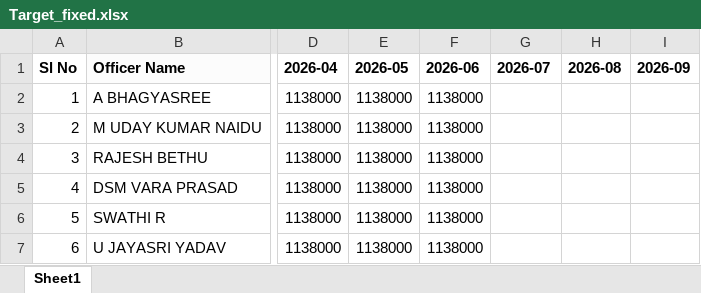
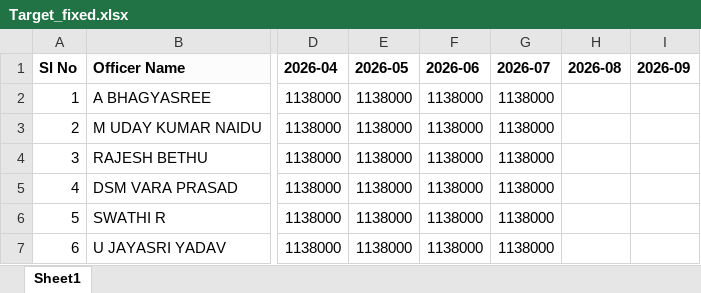
Before and after one commit to hindupurrta/enfreports, an Excel workbook: Target_fixed.xlsx, sheet Sheet1, drawn as a sheet; only a part is shown, gaps mark what is left out; values as stored, in another font and other column widths than the file's, no borders; the diff names each change by its address in the sheet, - before the commit and + after, or states it on an @@ line.

Commit message:
July month target added

```diff
--- a/Target_fixed.xlsx (sheet Sheet1)
+++ b/Target_fixed.xlsx (sheet Sheet1)
-G2:G7 (2026-07): (empty)
+G2:G7 (2026-07): 1138000
```
